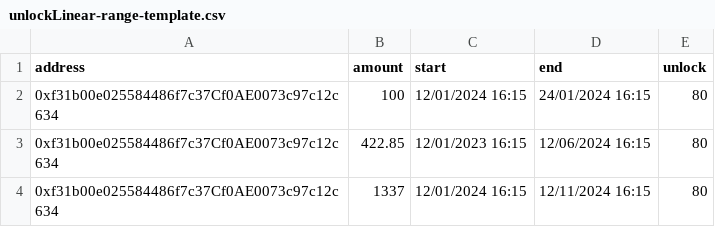
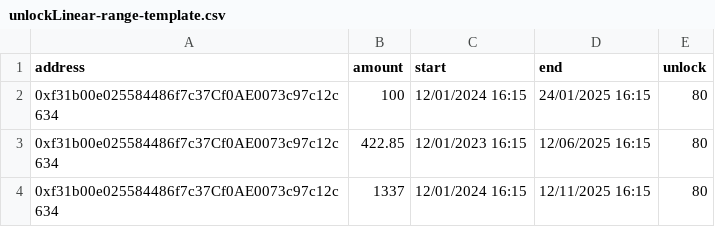
Before and after one commit to sablier-labs/sablier-labs.github.io, a CSV file: templates/unlockLinear-range-template.csv, drawn as a sheet.

```diff
--- a/templates/unlockLinear-range-template.csv
+++ b/templates/unlockLinear-range-template.csv
@@ -1,4 +1,4 @@
 address,amount,start,end,unlock
-0xf31b00e025584486f7c37Cf0AE0073c97c12c634,100,12/01/2024 16:15,24/01/2024 16:15,80
-0xf31b00e025584486f7c37Cf0AE0073c97c12c634,422.85,12/01/2023 16:15,12/06/2024 16:15,80
-0xf31b00e025584486f7c37Cf0AE0073c97c12c634,1337,12/01/2024 16:15,12/11/2024 16:15,80
+0xf31b00e025584486f7c37Cf0AE0073c97c12c634,100,12/01/2024 16:15,24/01/2025 16:15,80
+0xf31b00e025584486f7c37Cf0AE0073c97c12c634,422.85,12/01/2023 16:15,12/06/2025 16:15,80
+0xf31b00e025584486f7c37Cf0AE0073c97c12c634,1337,12/01/2024 16:15,12/11/2025 16:15,80
```
Also changed, not shown: templates/unlockLinear-duration-template.csv.
